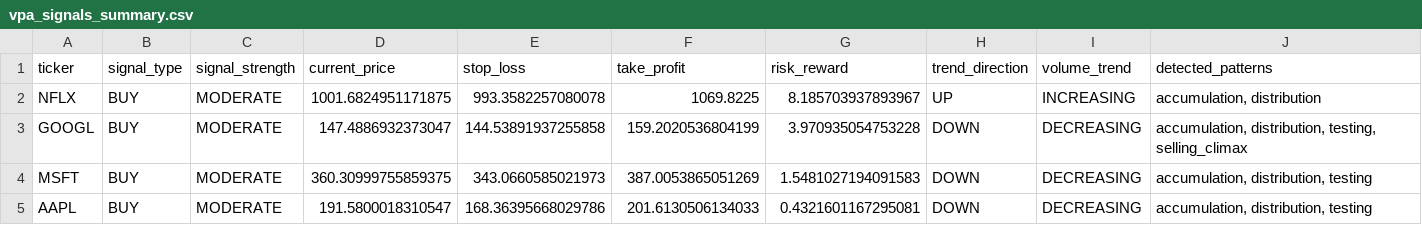
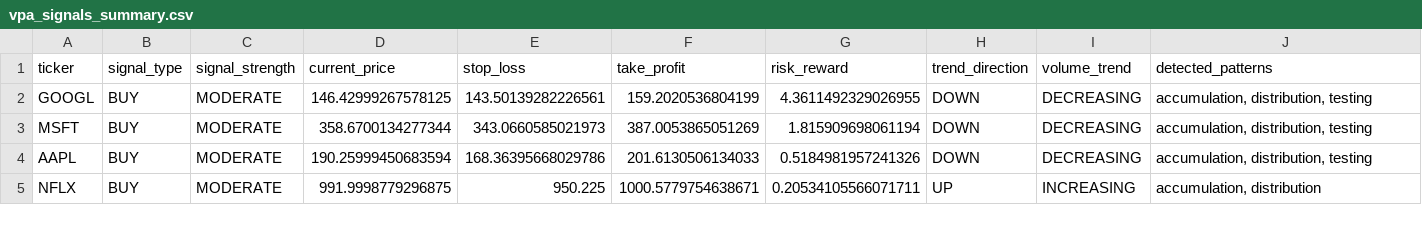
Before and after one commit to Martinolli/VPA_MODULAR_PACKAGE, a CSV file: vpa_batch_reports/vpa_signals_summary.csv, drawn as a sheet.

Commit message:
Add VPA analysis reports and update HTML dashboard
- Added new VPA analysis reports for AAPL, GOOGL, MSFT, and NFLX with updated signal information and risk assessments.
- Included new price charts and pattern images for each ticker.
- Updated the HTML dashboard to reflect the latest analysis results, including improved styling and layout.
- Enhanced the summary text file with the latest generated timestamps and risk/reward ratios.
- Updated CSV summary with the latest price data and analysis results.

```diff
--- a/vpa_batch_reports/vpa_signals_summary.csv
+++ b/vpa_batch_reports/vpa_signals_summary.csv
@@ -1,5 +1,5 @@
 ticker,signal_type,signal_strength,current_price,stop_loss,take_profit,risk_reward,trend_direction,volume_trend,detected_patterns
-NFLX,BUY,MODERATE,1001.6824951171875,993.3582257080078,1069.8225,8.185703937893967,UP,INCREASING,"accumulation, distribution"
-GOOGL,BUY,MODERATE,147.4886932373047,144.53891937255858,159.2020536804199,3.970935054753228,DOWN,DECREASING,"accumulation, distribution, testing, selling_climax"
-MSFT,BUY,MODERATE,360.30999755859375,343.0660585021973,387.0053865051269,1.5481027194091583,DOWN,DECREASING,"accumulation, distribution, testing"
-AAPL,BUY,MODERATE,191.5800018310547,168.36395668029786,201.6130506134033,0.4321601167295081,DOWN,DECREASING,"accumulation, distribution, testing"
+GOOGL,BUY,MODERATE,146.42999267578125,143.50139282226561,159.2020536804199,4.3611492329026955,DOWN,DECREASING,"accumulation, distribution, testing"
+MSFT,BUY,MODERATE,358.6700134277344,343.0660585021973,387.0053865051269,1.815909698061194,DOWN,DECREASING,"accumulation, distribution, testing"
+AAPL,BUY,MODERATE,190.25999450683594,168.36395668029786,201.6130506134033,0.5184981957241326,DOWN,DECREASING,"accumulation, distribution, testing"
+NFLX,BUY,MODERATE,991.9998779296875,950.225,1000.5779754638671,0.20534105566071711,UP,INCREASING,"accumulation, distribution"
```
Also changed, not shown: 38 other files.
